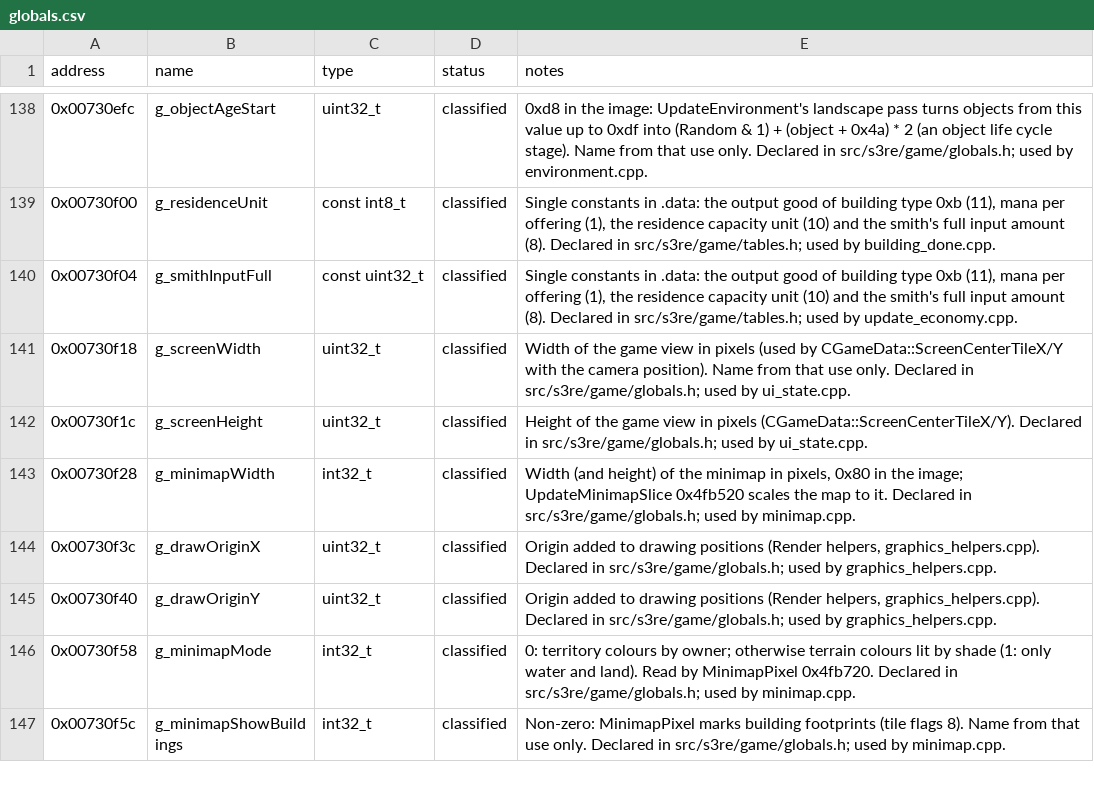
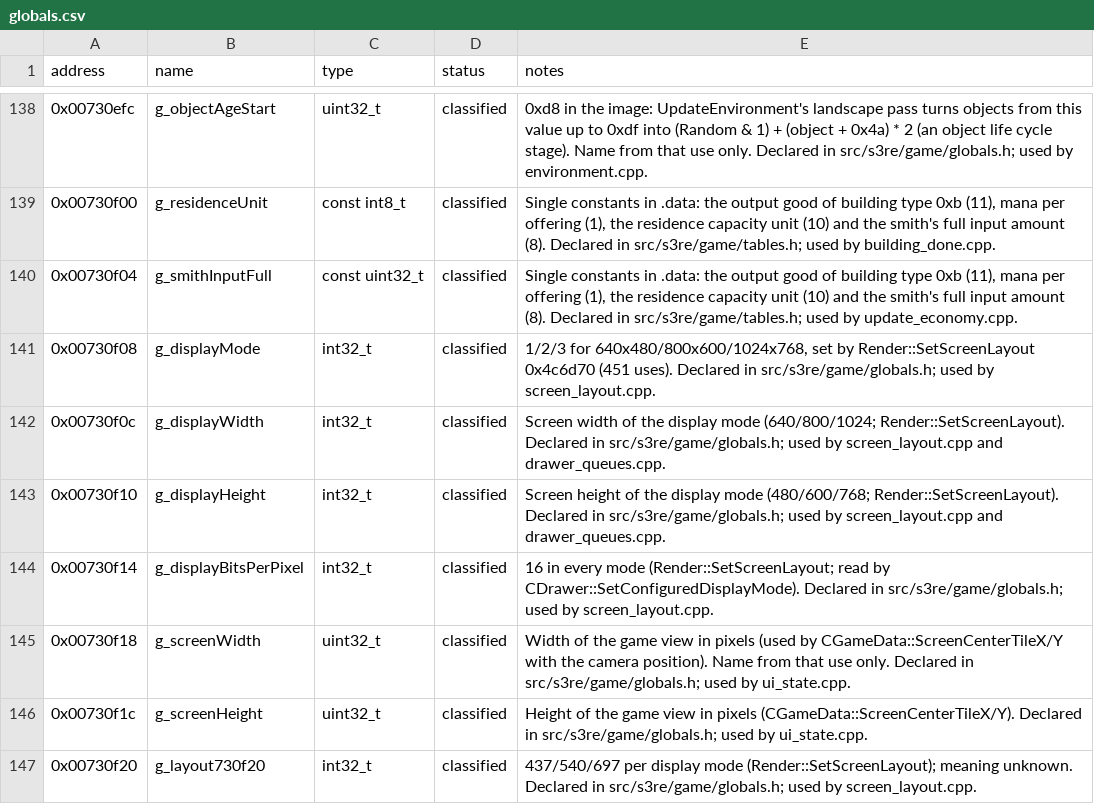
Before and after one commit to OptimusCrime/s3u-reverse, a CSV file: re/globals.csv, drawn as a sheet; only a part is shown, gaps mark what is left out; the shorter side is filled out with more unchanged rows; the diff covers the shown part only; the diff names each change by its address in the sheet, - before the commit and + after, or states it on an @@ line.

```diff
--- a/re/globals.csv
+++ b/re/globals.csv
+row 141: 0x00730f08 | g_displayMode | int32_t | classified | 1/2/3 for 640x480/800x600/1024x768, set by Render::SetScreenLayout 0x4c6d70 (451 uses). Declared in src/s3re/game/globals.h; used by screen_layout.cpp.
+row 142: 0x00730f0c | g_displayWidth | int32_t | classified | Screen width of the display mode (640/800/1024; Render::SetScreenLayout). Declared in src/s3re/game/globals.h; used by screen_layout.cpp and drawer_queues.cpp.
+row 143: 0x00730f10 | g_displayHeight | int32_t | classified | Screen height of the display mode (480/600/768; Render::SetScreenLayout). Declared in src/s3re/game/globals.h; used by screen_layout.cpp and drawer_queues.cpp.
+row 144: 0x00730f14 | g_displayBitsPerPixel | int32_t | classified | 16 in every mode (Render::SetScreenLayout; read by CDrawer::SetConfiguredDisplayMode). Declared in src/s3re/game/globals.h; used by screen_layout.cpp.
+row 147: 0x00730f20 | g_layout730f20 | int32_t | classified | 437/540/697 per display mode (Render::SetScreenLayout); meaning unknown. Declared in src/s3re/game/globals.h; used by screen_layout.cpp.
```
Also changed, not shown: 14 added rows elsewhere in this file, 12 other files.
